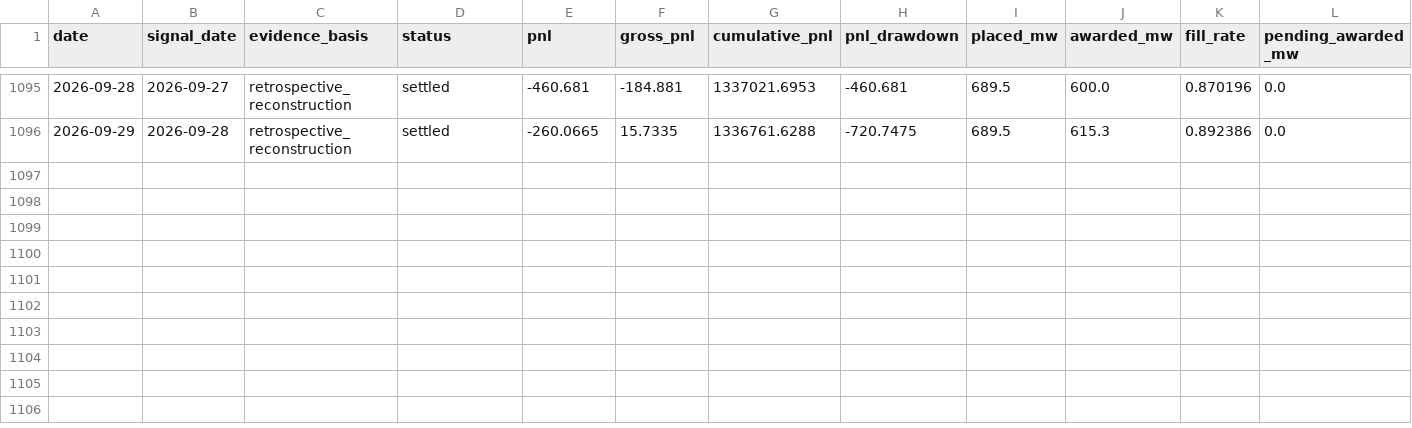
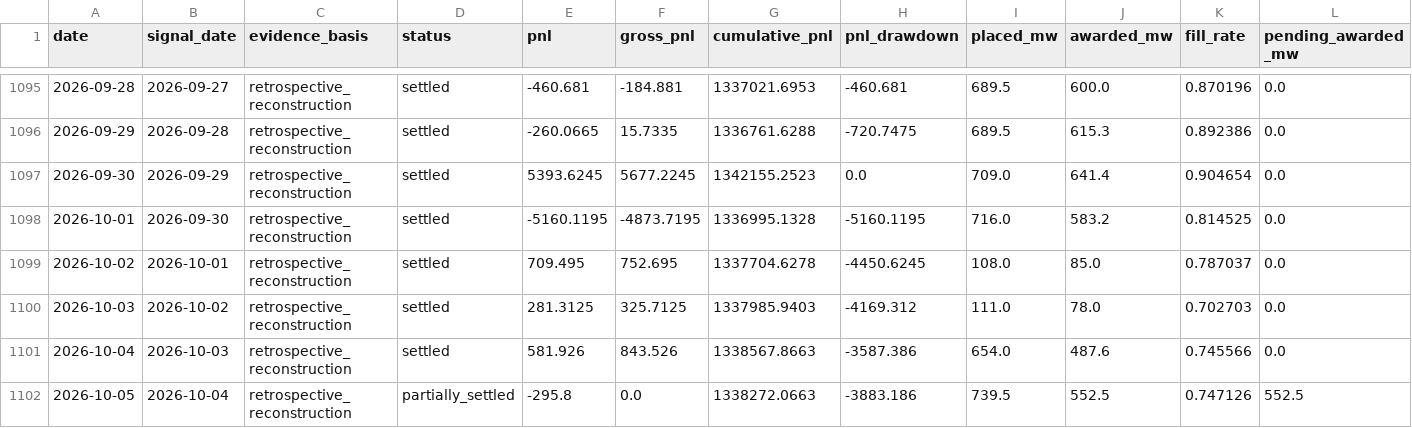
Before and after one commit to jameskim247/ptp-track-record, a CSV file: data/series-2/daily.csv, drawn as a sheet; only a part is shown, gaps mark what is left out; rows hold the shown columns only; the diff names each change by its address in the sheet, - before the commit and + after, or states it on an @@ line.

```diff
--- a/data/series-2/daily.csv
+++ b/data/series-2/daily.csv
+row 1097: 2026-09-30 | 2026-09-29 | retrospective_reconstruction | settled | 5393.6245 | 5677.2245 | 1342155.2523 | 0.0 | 709.0 | 641.4 | 0.904654 | 0.0
+row 1098: 2026-10-01 | 2026-09-30 | retrospective_reconstruction | settled | -5160.1195 | -4873.7195 | 1336995.1328 | -5160.1195 | 716.0 | 583.2 | 0.814525 | 0.0
+row 1099: 2026-10-02 | 2026-10-01 | retrospective_reconstruction | settled | 709.495 | 752.695 | 1337704.6278 | -4450.6245 | 108.0 | 85.0 | 0.787037 | 0.0
+row 1100: 2026-10-03 | 2026-10-02 | retrospective_reconstruction | settled | 281.3125 | 325.7125 | 1337985.9403 | -4169.312 | 111.0 | 78.0 | 0.702703 | 0.0
+row 1101: 2026-10-04 | 2026-10-03 | retrospective_reconstruction | settled | 581.926 | 843.526 | 1338567.8663 | -3587.386 | 654.0 | 487.6 | 0.745566 | 0.0
+row 1102: 2026-10-05 | 2026-10-04 | retrospective_reconstruction | partially_settled | -295.8 | 0.0 | 1338272.0663 | -3883.186 | 739.5 | 552.5 | 0.747126 | 552.5
```
Also changed, not shown: data/series-2/weekly.csv, 3 other files.
